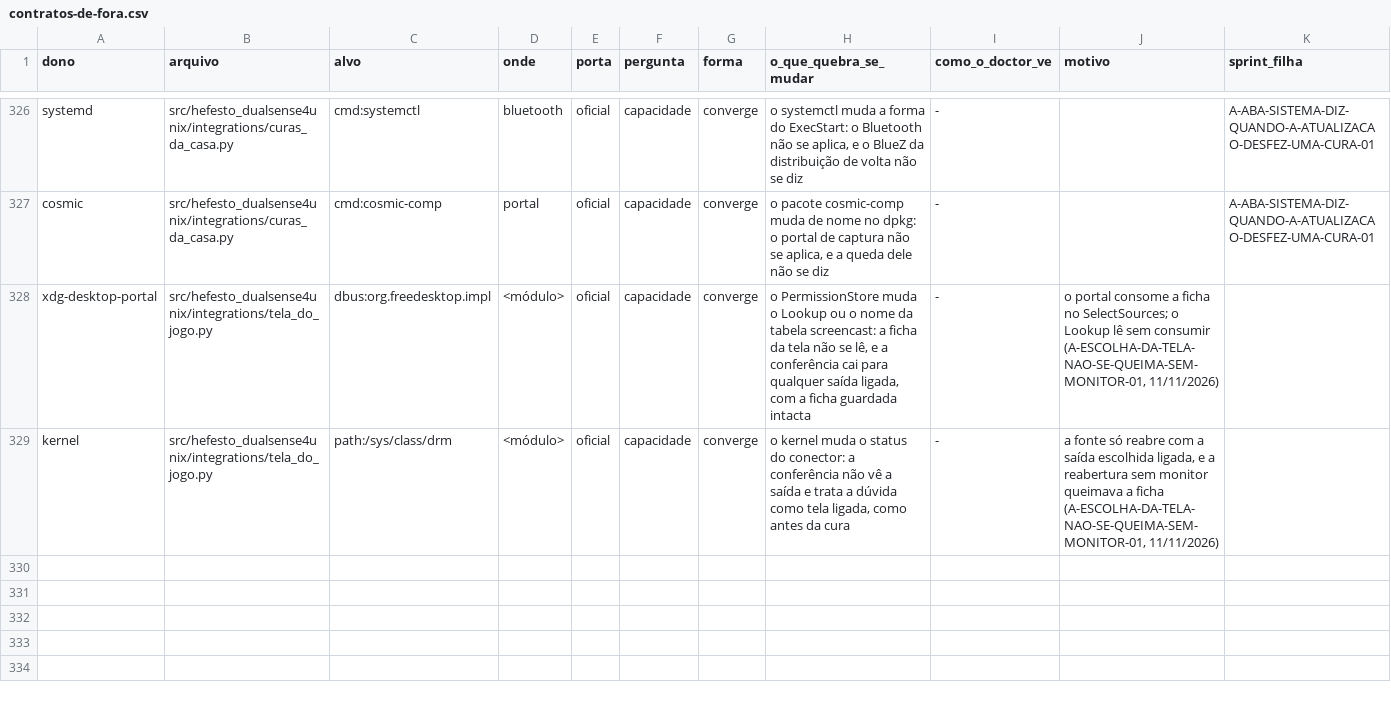
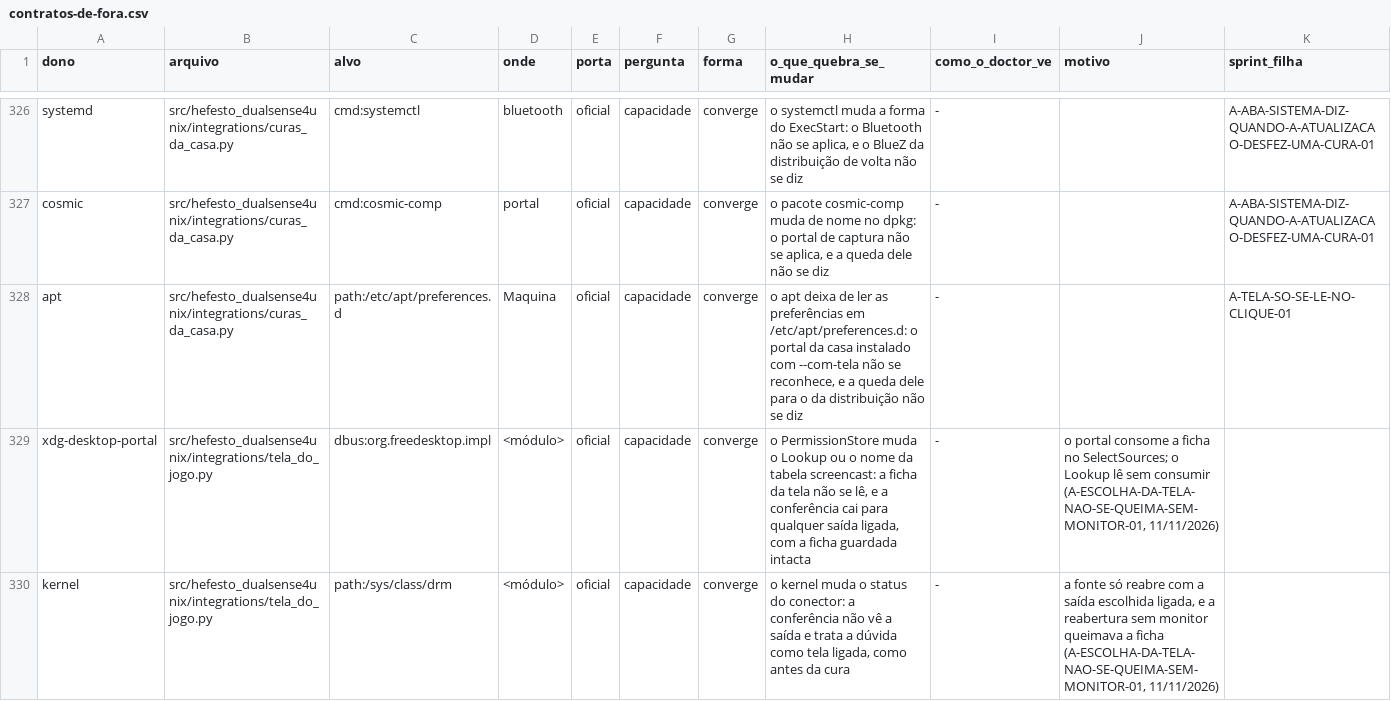
Before and after one commit to Hefesto-Team/hefesto-dualsense4unix, a CSV file: docs/data/contratos-de-fora.csv, drawn as a sheet; only a part is shown, gaps mark what is left out; rows hold the shown columns only; the diff names each change by its address in the sheet, - before the commit and + after, or states it on an @@ line.

Commit message:
fix(portões): a pref do portal entra no censo dos contratos de fora, e o python -c do install conta como chamador da escolha da tela

```diff
--- a/docs/data/contratos-de-fora.csv
+++ b/docs/data/contratos-de-fora.csv
+row 328: apt | src/hefesto_dualsense4unix/integrations/curas_da_casa.py | path:/etc/apt/preferences.d | Maquina | oficial | capacidade | converge | o apt deixa de ler as preferências em /etc/apt/preferences.d: o portal da casa instalado com --com-tela não se reconhece, e a queda dele para o da distribuição não se diz | - |  | A-TELA-SO-SE-LE-NO-CLIQUE-01
```
Also changed, not shown: 1 other file.
